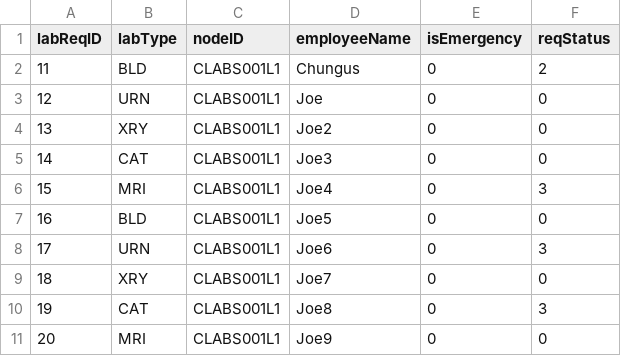
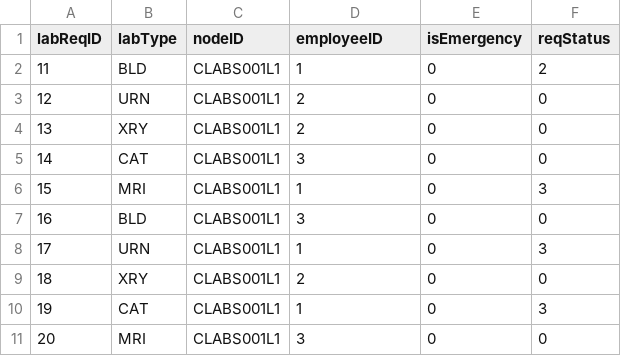
Before and after one commit to cscopetski/CS3733-D-Term-Team-W-Application, a CSV file: wApplication/src/main/resources/LabRequests.csv, drawn as a sheet.

```diff
--- a/wApplication/src/main/resources/LabRequests.csv
+++ b/wApplication/src/main/resources/LabRequests.csv
@@ -1,11 +1,11 @@
-labReqID,labType,nodeID,employeeName,isEmergency,reqStatus
-11,BLD,CLABS001L1,Chungus,0,2
-12,URN,CLABS001L1,Joe,0,0
-13,XRY,CLABS001L1,Joe2,0,0
-14,CAT,CLABS001L1,Joe3,0,0
-15,MRI,CLABS001L1,Joe4,0,3
-16,BLD,CLABS001L1,Joe5,0,0
-17,URN,CLABS001L1,Joe6,0,3
-18,XRY,CLABS001L1,Joe7,0,0
-19,CAT,CLABS001L1,Joe8,0,3
-20,MRI,CLABS001L1,Joe9,0,0
+labReqID,labType,nodeID,employeeID,isEmergency,reqStatus
+11,BLD,CLABS001L1,1,0,2
+12,URN,CLABS001L1,2,0,0
+13,XRY,CLABS001L1,2,0,0
+14,CAT,CLABS001L1,3,0,0
+15,MRI,CLABS001L1,1,0,3
+16,BLD,CLABS001L1,3,0,0
+17,URN,CLABS001L1,1,0,3
+18,XRY,CLABS001L1,2,0,0
+19,CAT,CLABS001L1,1,0,3
+20,MRI,CLABS001L1,3,0,0
```
Also changed, not shown: wApplication/LABTEST.csv, wApplication/MEDEQUIPREQUESTTEST.csv, 13 other files.
